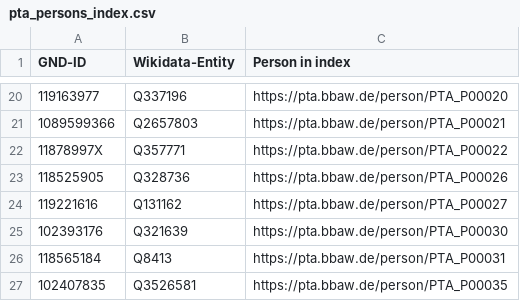
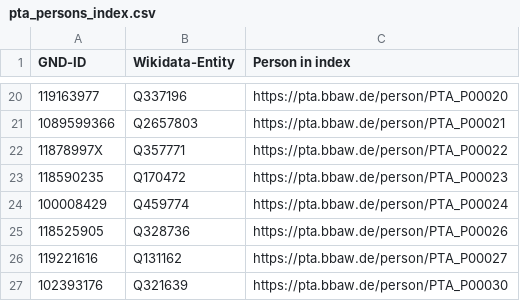
Before and after one commit to PatristicTextArchive/pta_metadata, a CSV file: LOD/pta_persons_index.csv, drawn as a sheet; only a part is shown, gaps mark what is left out; the shorter side is filled out with more unchanged rows.

```diff
--- a/LOD/pta_persons_index.csv
+++ b/LOD/pta_persons_index.csv
@@ -22,2 +22,4 @@ GND-ID,Wikidata-Entity,Person in index
 11878997X,Q357771,https://pta.bbaw.de/person/PTA_P00022
+118590235,Q170472,https://pta.bbaw.de/person/PTA_P00023
+100008429,Q459774,https://pta.bbaw.de/person/PTA_P00024
 118525905,Q328736,https://pta.bbaw.de/person/PTA_P00026
```
Also changed, not shown: LOD/pta_persons.csv, LOD/pta_places.csv, 43 other files.
